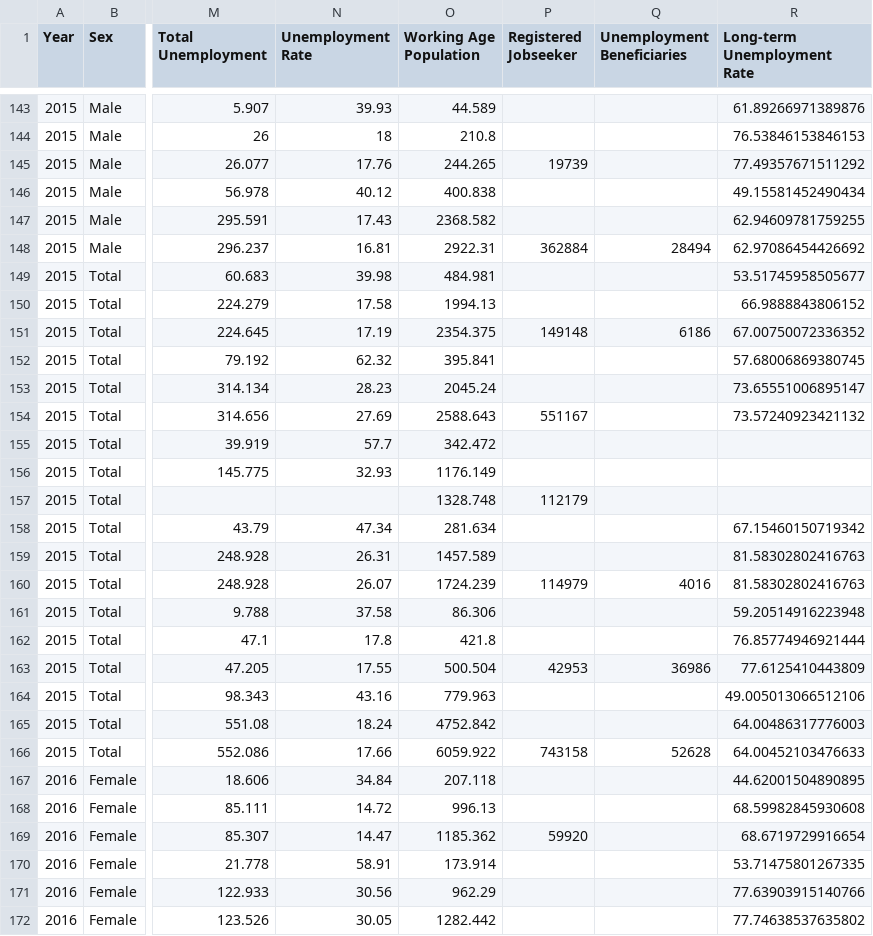
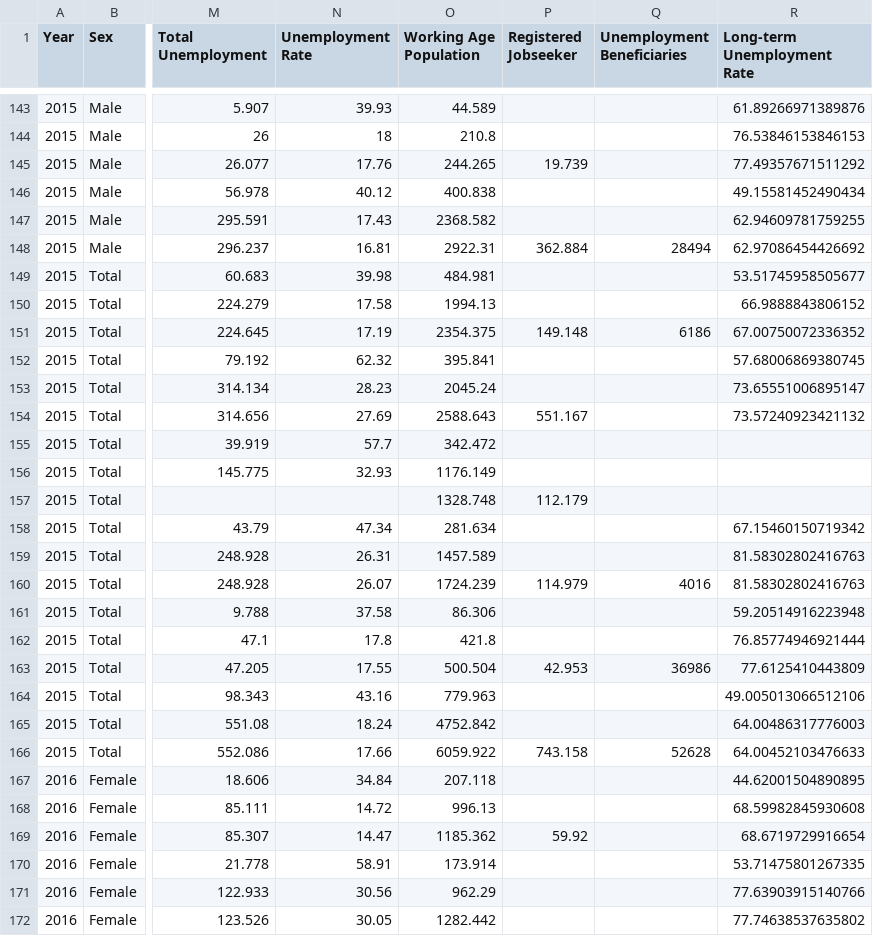
Before and after one commit to CorneliusvonLenthe/WB_Dashboard, a CSV file: MasterFile.csv, drawn as a sheet; only a part is shown, gaps mark what is left out; the diff covers the shown part only; the diff names each change by its address in the sheet, - before the commit and + after, or states it on an @@ line.

```diff
--- a/MasterFile.csv
+++ b/MasterFile.csv
-P145 (Registered Jobseeker): 19739
+P145 (Registered Jobseeker): 19.739
-P148 (Registered Jobseeker): 362884
+P148 (Registered Jobseeker): 362.884
-P151 (Registered Jobseeker): 149148
+P151 (Registered Jobseeker): 149.148
-P154 (Registered Jobseeker): 551167
+P154 (Registered Jobseeker): 551.167
-P157 (Registered Jobseeker): 112179
+P157 (Registered Jobseeker): 112.179
-P160 (Registered Jobseeker): 114979
+P160 (Registered Jobseeker): 114.979
-P163 (Registered Jobseeker): 42953
+P163 (Registered Jobseeker): 42.953
-P166 (Registered Jobseeker): 743158
+P166 (Registered Jobseeker): 743.158
-P169 (Registered Jobseeker): 59920
+P169 (Registered Jobseeker): 59.92
```
Also changed, not shown: 8 added rows and 77 edited cells elsewhere in this file.
